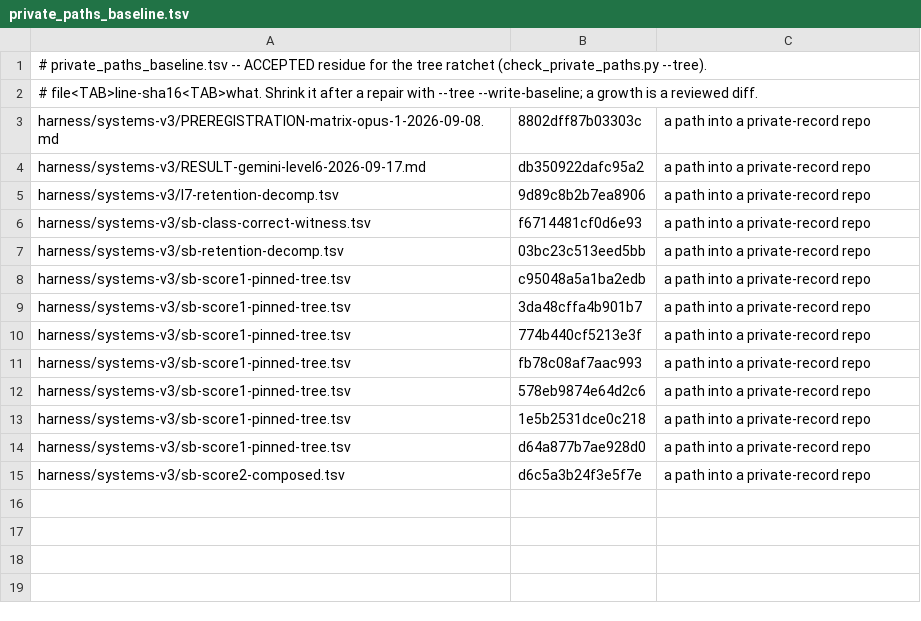
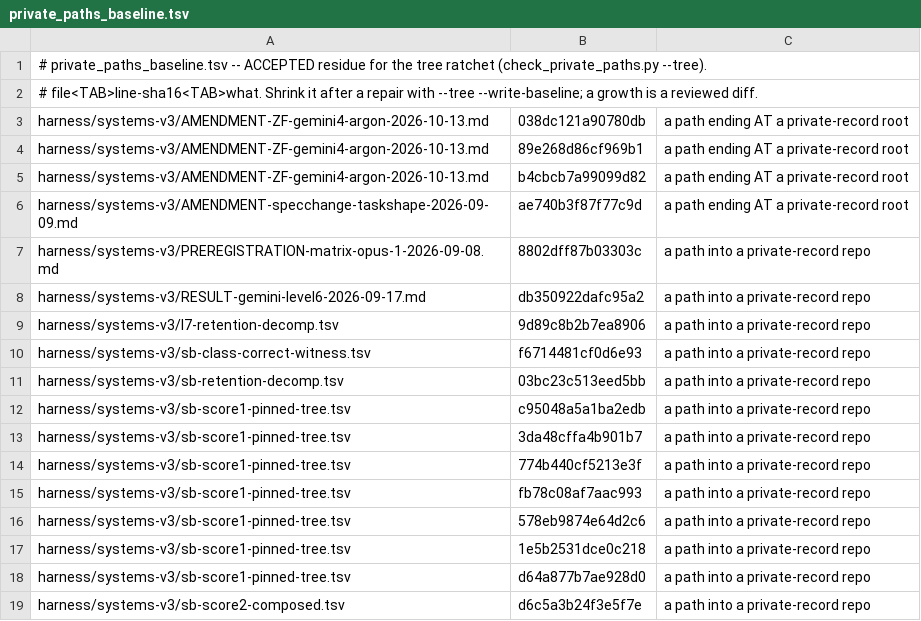
Before and after one commit to jyh/saltbench, a TSV file: scripts/private_paths_baseline.tsv, drawn as a sheet.

```diff
--- a/scripts/private_paths_baseline.tsv
+++ b/scripts/private_paths_baseline.tsv
@@ -2,2 +2,6 @@
 # file<TAB>line-sha16<TAB>what. Shrink it after a repair with --tree --write-baseline; a growth is a reviewed diff.
+harness/systems-v3/AMENDMENT-ZF-gemini4-argon-2026-10-13.md	038dc121a90780db	a path ending AT a private-record root
+harness/systems-v3/AMENDMENT-ZF-gemini4-argon-2026-10-13.md	89e268d86cf969b1	a path ending AT a private-record root
+harness/systems-v3/AMENDMENT-ZF-gemini4-argon-2026-10-13.md	b4cbcb7a99099d82	a path ending AT a private-record root
+harness/systems-v3/AMENDMENT-specchange-taskshape-2026-09-09.md	ae740b3f87f77c9d	a path ending AT a private-record root
 harness/systems-v3/PREREGISTRATION-matrix-opus-1-2026-09-08.md	8802dff87b03303c	a path into a private-record repo
```
Also changed, not shown: scripts/private_paths_history_baseline.tsv, 1 other file.
